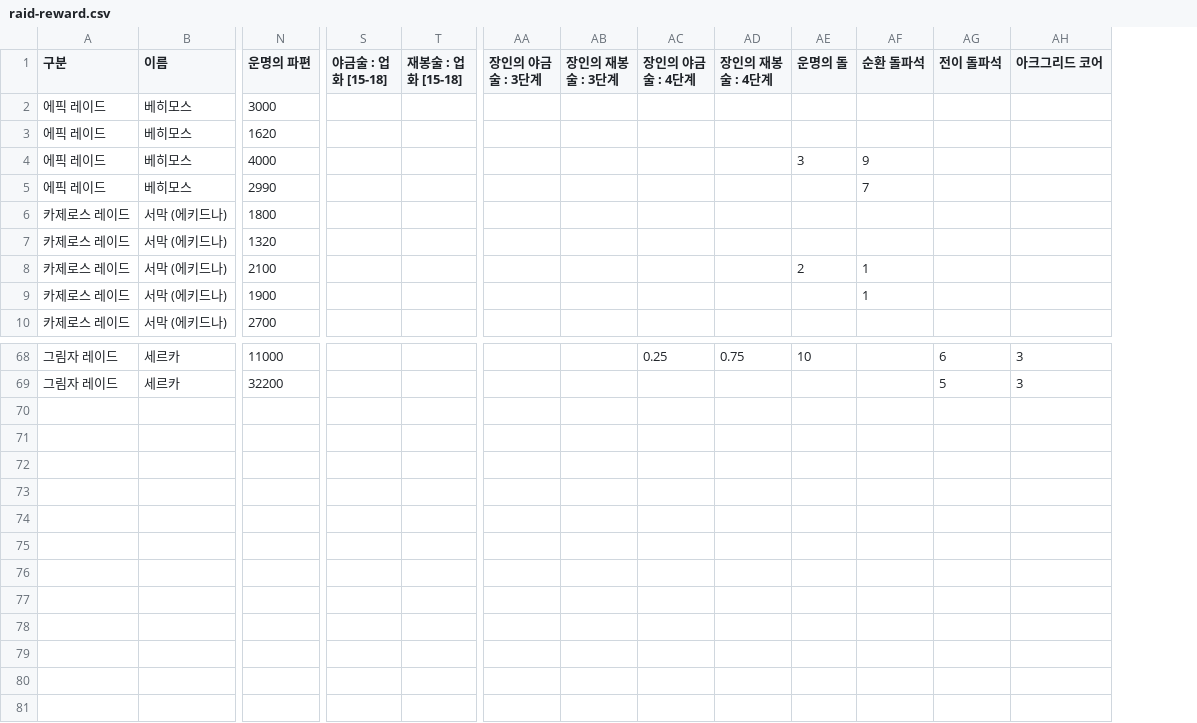
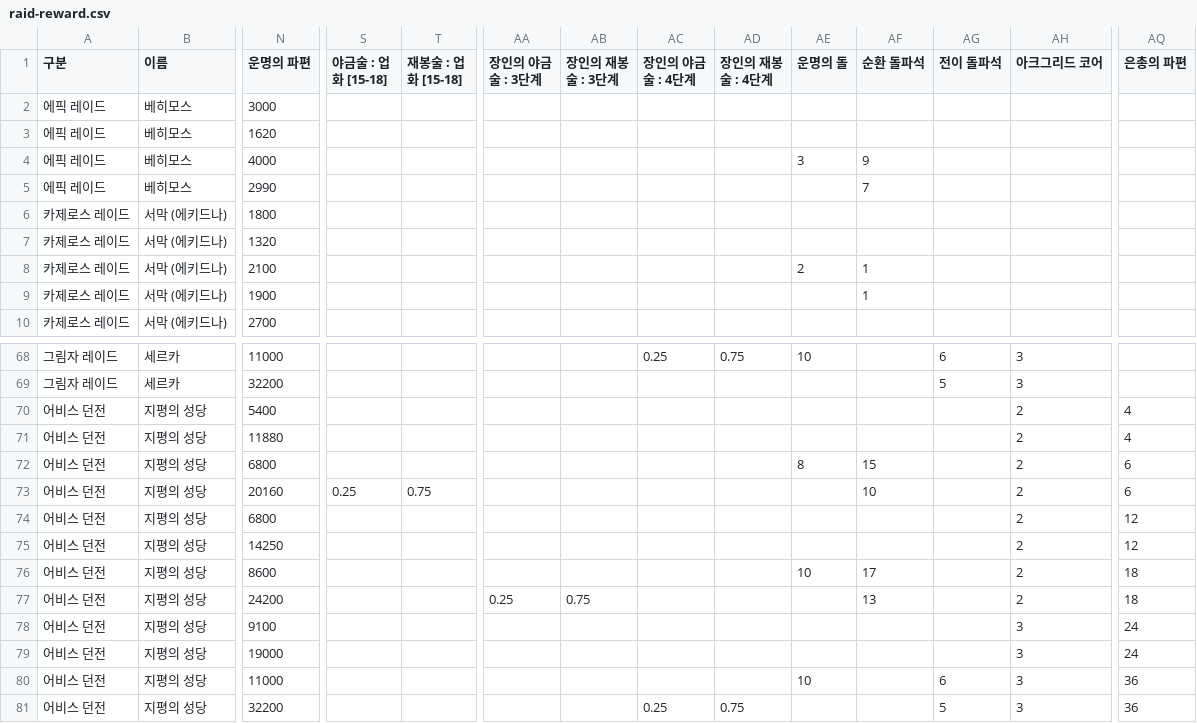
Before and after one commit to Salsalysj/gdok, a CSV file: raid-reward.csv, drawn as a sheet; only a part is shown, gaps mark what is left out; rows hold the shown columns only; the diff names each change by its address in the sheet, - before the commit and + after, or states it on an @@ line.

```diff
--- a/raid-reward.csv
+++ b/raid-reward.csv
+column AQ (은총의 파편), empty
+row 70: 어비스 던전 | 지평의 성당 | 5400 |  |  |  |  |  |  |  |  |  | 2 | 4
+row 71: 어비스 던전 | 지평의 성당 | 11880 |  |  |  |  |  |  |  |  |  | 2 | 4
+row 72: 어비스 던전 | 지평의 성당 | 6800 |  |  |  |  |  |  | 8 | 15 |  | 2 | 6
+row 73: 어비스 던전 | 지평의 성당 | 20160 | 0.25 | 0.75 |  |  |  |  |  | 10 |  | 2 | 6
+row 74: 어비스 던전 | 지평의 성당 | 6800 |  |  |  |  |  |  |  |  |  | 2 | 12
+row 75: 어비스 던전 | 지평의 성당 | 14250 |  |  |  |  |  |  |  |  |  | 2 | 12
+row 76: 어비스 던전 | 지평의 성당 | 8600 |  |  |  |  |  |  | 10 | 17 |  | 2 | 18
+row 77: 어비스 던전 | 지평의 성당 | 24200 |  |  | 0.25 | 0.75 |  |  |  | 13 |  | 2 | 18
+row 78: 어비스 던전 | 지평의 성당 | 9100 |  |  |  |  |  |  |  |  |  | 3 | 24
+row 79: 어비스 던전 | 지평의 성당 | 19000 |  |  |  |  |  |  |  |  |  | 3 | 24
+row 80: 어비스 던전 | 지평의 성당 | 11000 |  |  |  |  |  |  | 10 |  | 6 | 3 | 36
+row 81: 어비스 던전 | 지평의 성당 | 32200 |  |  |  |  | 0.25 | 0.75 |  |  | 5 | 3 | 36
```
Also changed, not shown: p_lists.csv, raid-reward-1730.csv, 12 other files.
